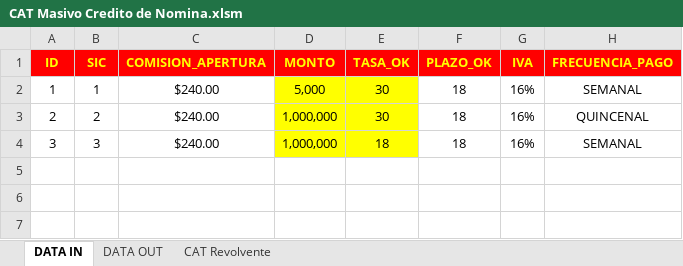
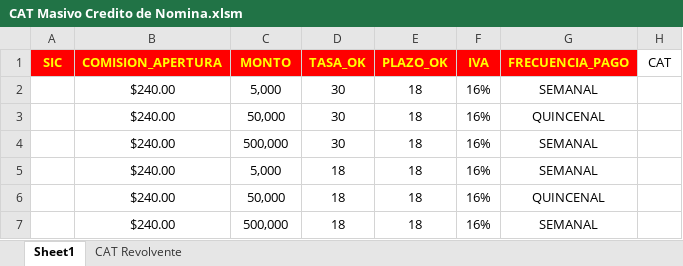
Before and after one commit to El-Servas/ppn, an Excel workbook: CAT Masivo Credito de Nomina.xlsm, sheet Sheet1, drawn as a sheet; values as stored, in another font and other column widths than the file's, no borders; removed rows and columns are numbered as before the commit, all else as after; the diff names each change by its address in the sheet, - before the commit and + after, or states it on an @@ line.

```diff
--- a/CAT Masivo Credito de Nomina.xlsm (sheet Sheet1)
+++ b/CAT Masivo Credito de Nomina.xlsm (sheet Sheet1)
-sheet tab: DATA IN
+sheet tab: Sheet1
-sheet tab: DATA OUT
-column A (ID), rows 2-4: 1 | 2 | 3
+column H (CAT), empty
-A2 (SIC): 1
+A2 (SIC): (empty)
-C2:D3 fill: #FFFF00
+C2:D3 fill: none
-A3 (SIC): 2
+A3 (SIC): (empty)
-C3 (MONTO): 1,000,000
+C3 (MONTO): 50,000
+row 4:  | $240.00 | 500,000 | 30 | 18 | 16% | SEMANAL
-A5 (SIC): 3
+A5 (SIC): (empty)
-C5 (MONTO): 1,000,000
+C5 (MONTO): 5,000
-C5:D5 fill: #FFFF00
+C5:D5 fill: none
+row 6:  | $240.00 | 50,000 | 18 | 18 | 16% | QUINCENAL
+row 7:  | $240.00 | 500,000 | 18 | 18 | 16% | SEMANAL
```
Also changed, not shown: sheet CAT Revolvente, 1 other file.
